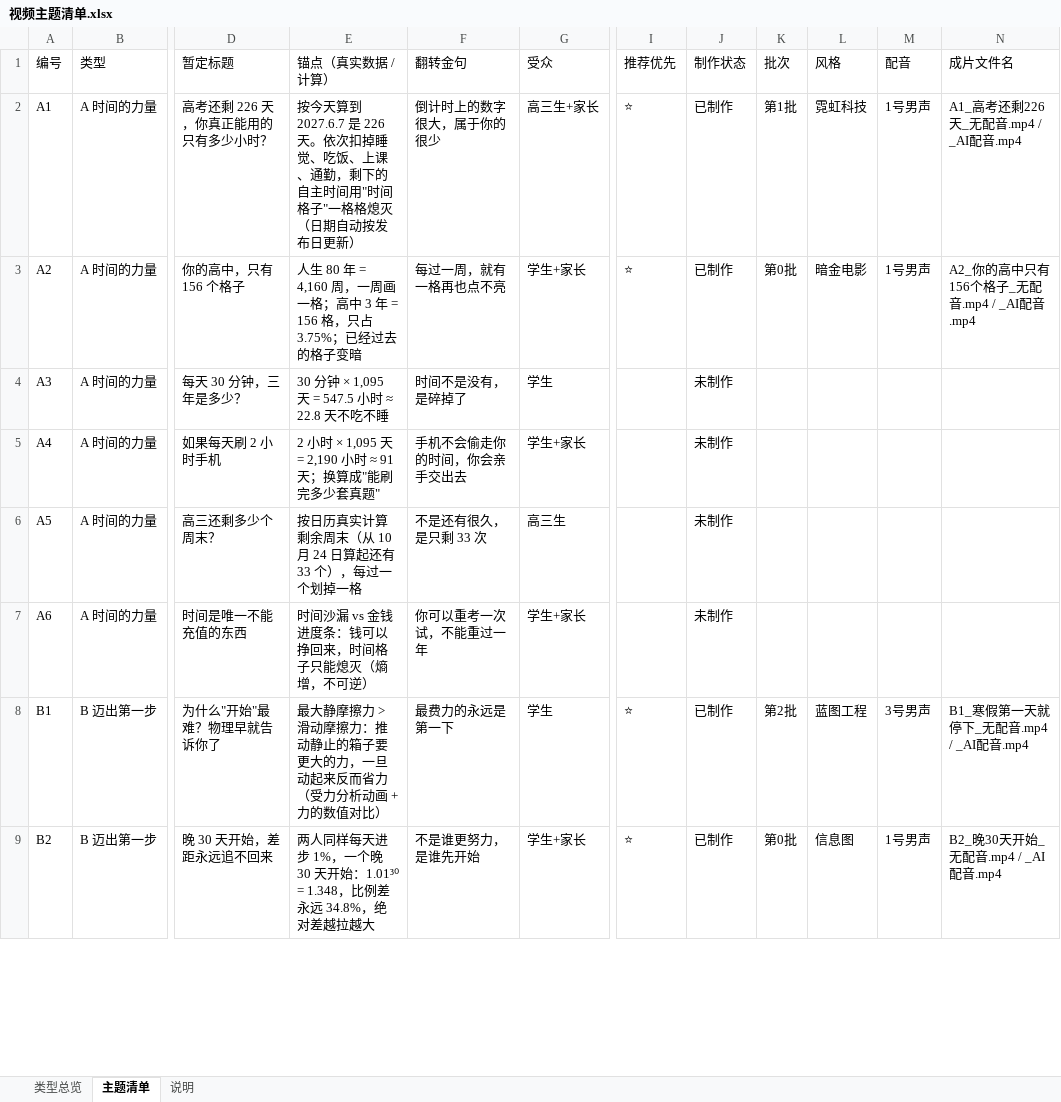
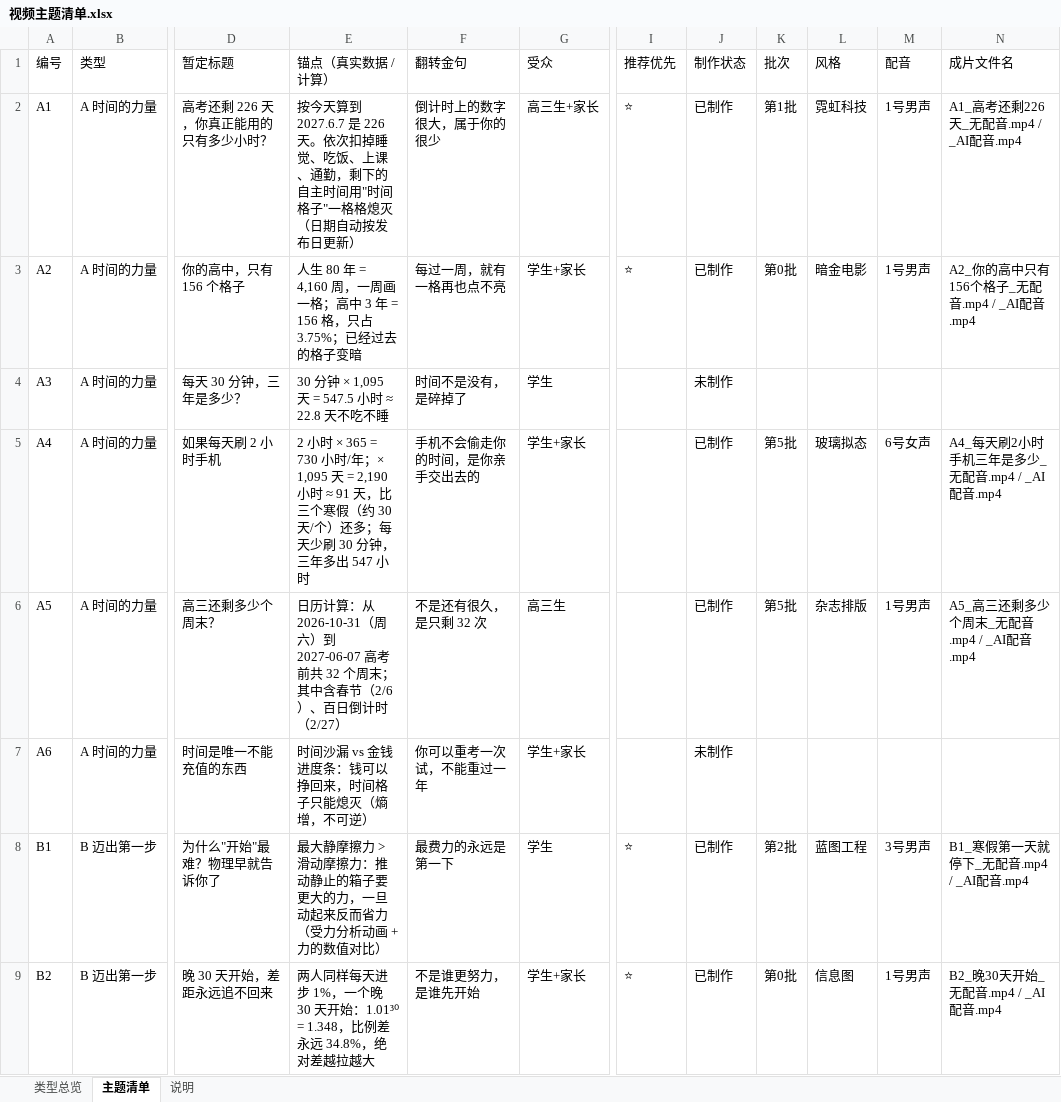
Before and after one commit to zhangzhitao0103-coder/shipin-lizhi, an Excel workbook: docs/视频主题清单.xlsx, sheet 主题清单, drawn as a sheet; only a part is shown, gaps mark what is left out; values as stored, in another font and other column widths than the file's, no cell formats; charts and pictures not drawn; the diff covers the shown part only; the diff names each change by its address in the sheet, - before the commit and + after, or states it on an @@ line.

```diff
--- a/docs/视频主题清单.xlsx (sheet 主题清单)
+++ b/docs/视频主题清单.xlsx (sheet 主题清单)
-E5 (锚点（真实数据 / 计算）): …小时 × 1,095 天 = 2,190 小时 ≈ 91 天；换算成"能刷完多少套真题"
+E5 (锚点（真实数据 / 计算）): …小时 × 365 = 730 小时/年；× 1,095 天 = 2,190 小时 ≈ 91 天，比三个寒假（约 30 天/个）还多；每天少刷 30 分钟，三年多出 547 小时
-F5 (翻转金句): 手机不会偷走你的时间，你会亲手交出去
+F5 (翻转金句): 手机不会偷走你的时间，是你亲手交出去的
-J5:J6 (制作状态): 未制作
+J5:J6 (制作状态): 已制作
-K5:K6 (批次): (empty)
+K5:K6 (批次): 第5批
-L5 (风格): (empty)
+L5 (风格): 玻璃拟态
-M5 (配音): (empty)
+M5 (配音): 6号女声
-N5 (成片文件名): (empty)
+N5 (成片文件名): A4_每天刷2小时手机三年是多少_无配音.mp4 / _AI配音.mp4
-E6 (锚点（真实数据 / 计算）): 按日历真实计算剩余周末（从 10 月 24 日算起还有 33 个），每过一个划掉一格
+E6 (锚点（真实数据 / 计算）): 日历计算：从 2026-10-31（周六）到 2027-06-07 高考前共 32 个周末；其中含春节（2/6）、百日倒计时（2/27）
-F6 (翻转金句): 不是还有很久，是只剩 33 次
+F6 (翻转金句): 不是还有很久，是只剩 32 次
-L6 (风格): (empty)
+L6 (风格): 杂志排版
-M6 (配音): (empty)
+M6 (配音): 1号男声
-N6 (成片文件名): (empty)
+N6 (成片文件名): A5_高三还剩多少个周末_无配音.mp4 / _AI配音.mp4
```
Also changed, not shown: 54 edited cells elsewhere in this sheet, sheet 类型总览, cell formats, 44 other files.
